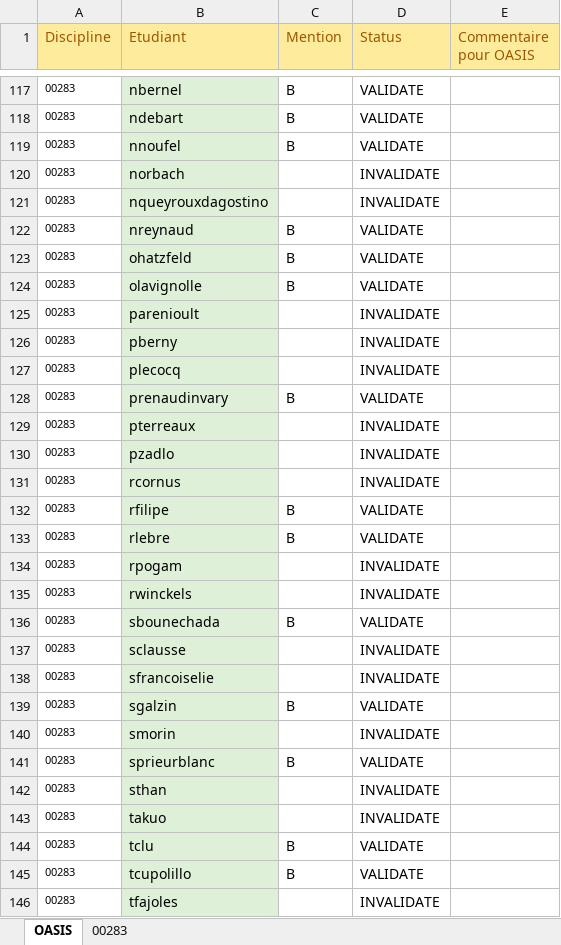
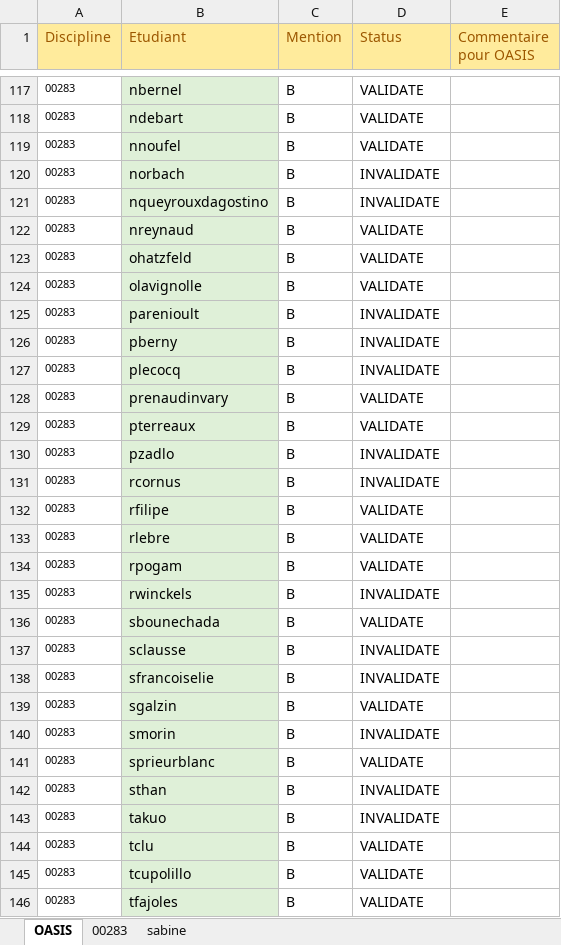
Before and after one commit to f80dev/OasisTools, an Excel workbook: emargement APM4.xlsx, sheet OASIS, drawn as a sheet; only a part is shown, gaps mark what is left out; values as stored, in another font and other column widths than the file's, no borders; the diff covers the shown part only; the diff names each change by its address in the sheet, - before the commit and + after, or states it on an @@ line.

```diff
--- a/emargement APM4.xlsx (sheet OASIS)
+++ b/emargement APM4.xlsx (sheet OASIS)
+sheet tab: sabine
-C120:C121 (Mention): (empty)
+C120:C121 (Mention): B
-C125:C127 (Mention): (empty)
+C125:C127 (Mention): B
-C129:C131 (Mention): (empty)
+C129:C131 (Mention): B
-D129 (Status): INVALIDATE
+D129 (Status): VALIDATE
-C134:C135 (Mention): (empty)
+C134:C135 (Mention): B
-D134 (Status): INVALIDATE
+D134 (Status): VALIDATE
-C137:C138 (Mention): (empty)
+C137:C138 (Mention): B
-C140 (Mention): (empty)
+C140 (Mention): B
-C142:C143 (Mention): (empty)
+C142:C143 (Mention): B
-C146 (Mention): (empty)
+C146 (Mention): B
-D146 (Status): INVALIDATE
+D146 (Status): VALIDATE
```
Also changed, not shown: 77 edited cells elsewhere in this sheet, sheet 00283, formulas that keep their value.
